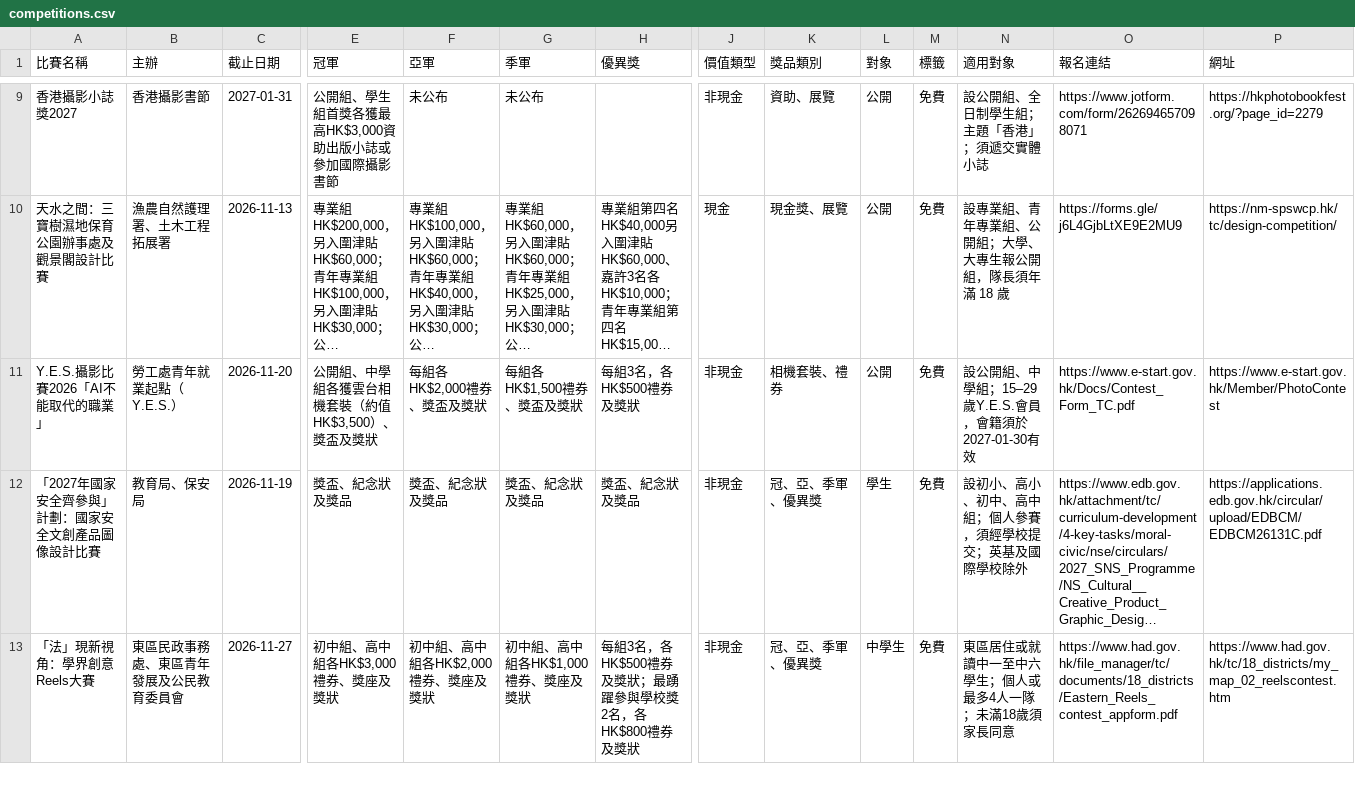
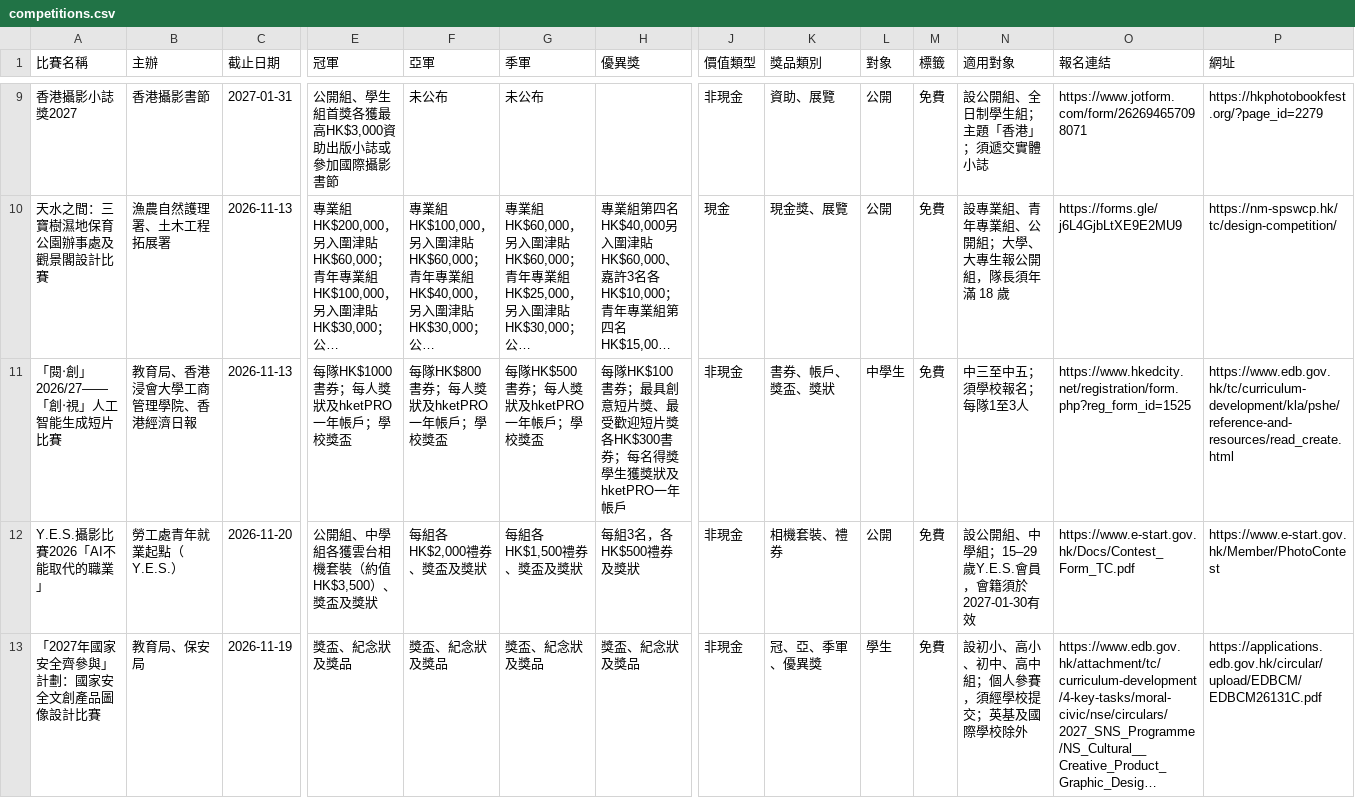
Before and after one commit to Itckt/open-call-radar, a CSV file: competitions.csv, drawn as a sheet; only a part is shown, gaps mark what is left out; the shorter side is filled out with more unchanged rows; long unchanged cells end in …; rows hold the shown columns only; the diff names each change by its address in the sheet, - before the commit and + after, or states it on an @@ line.

Commit message:
還原「閱‧創」比賽：報名截止延長至 2026-11-13

```diff
--- a/competitions.csv
+++ b/competitions.csv
+row 11: 「閱‧創」2026/27——「創‧視」人工智能生成短片比賽 | 教育局、香港浸會大學工商管理學院、香港經濟日報 | 2026-11-13 | 每隊HK$1000書券；每人獎狀及hketPRO一年帳戶；學校獎盃 | 每隊HK$800書券；每人獎狀及hketPRO一年帳戶；學校獎盃 | 每隊HK$500書券；每人獎狀及hketPRO一年帳戶；學校獎盃 | 每隊HK$100書券；最具創意短片獎、最受歡迎短片獎各HK$300書券；每名得獎學生獲獎狀及hketPRO一年帳戶 | 非現金 | 書券、帳戶、獎盃、獎狀 | 中學生 | 免費 | 中三至中五；須學校報名；每隊1至3人 | https://www.hkedcity.net/registration/form.php?reg_form_id=1525 | https://www.edb.gov.hk/tc/curriculum-development/kla/pshe/reference-and-resources/read_create.html
```
